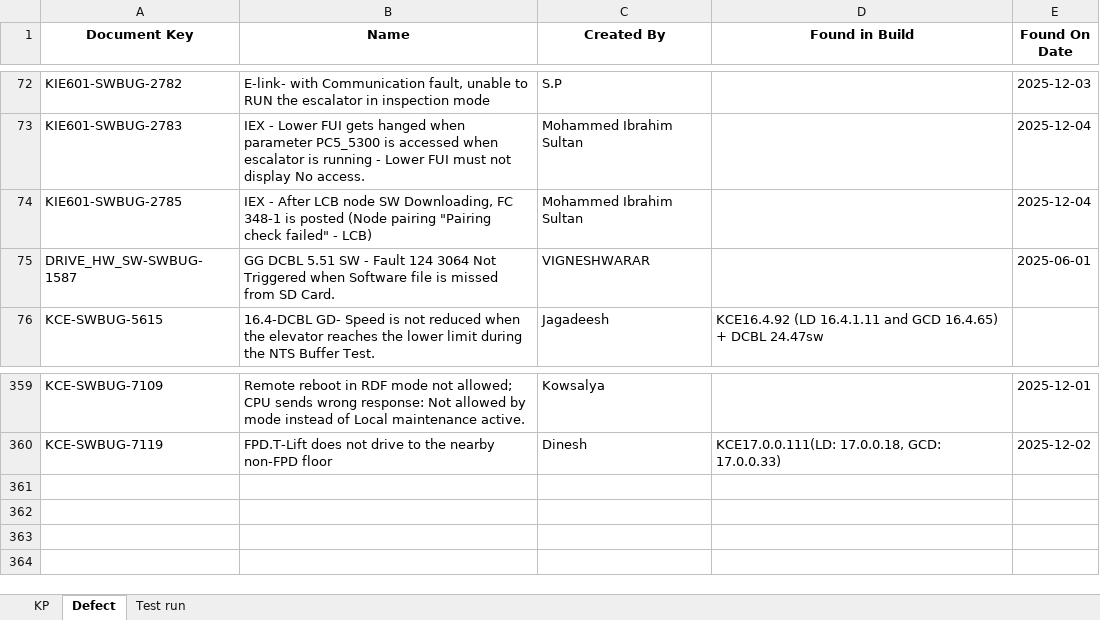
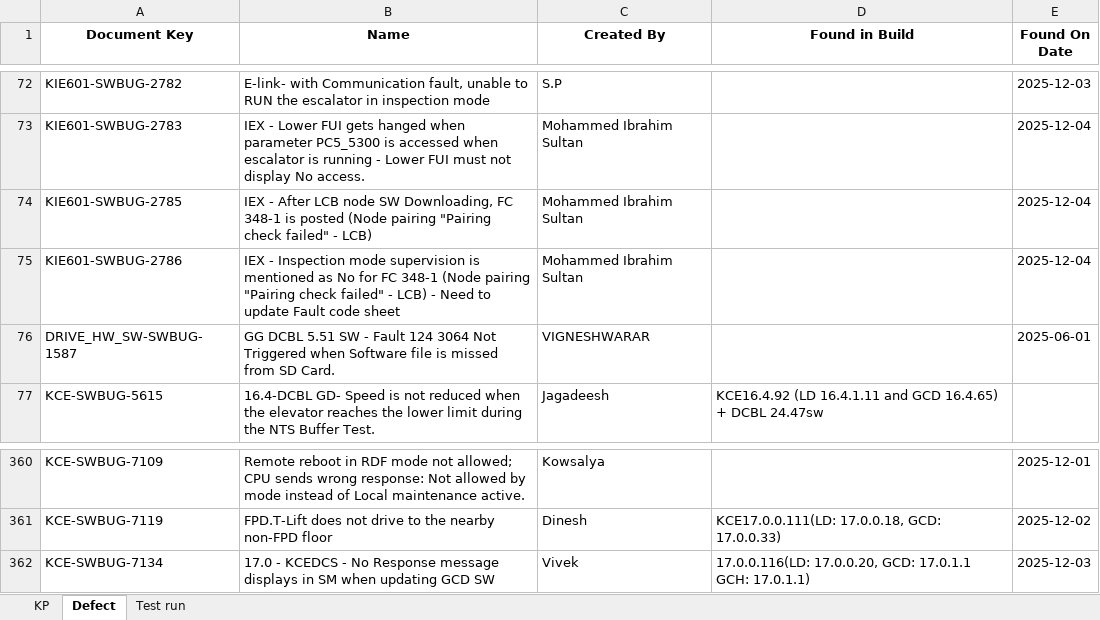
Before and after one commit to DineshGoverthanan/KCE_KPI, an Excel workbook: kp_data.xlsx, sheet Defect, drawn as a sheet; only a part is shown, gaps mark what is left out; values as stored, in another font and other column widths than the file's, no borders; the diff names each change by its address in the sheet, - before the commit and + after, or states it on an @@ line.

```diff
--- a/kp_data.xlsx (sheet Defect)
+++ b/kp_data.xlsx (sheet Defect)
+row 75: KIE601-SWBUG-2786 | IEX - Inspection mode supervision is mentioned as No for FC 348-1 (Node pairing "Pairing check failed" - LCB) - Need to update Fault code sheet | Mohammed Ibrahim Sultan |  | 2025-12-04
+row 362: KCE-SWBUG-7134 | 17.0 - KCEDCS - No Response message displays in SM when updating GCD SW | Vivek | 17.0.0.116(LD: 17.0.0.20, GCD: 17.0.1.1 GCH: 17.0.1.1) | 2025-12-03
```
Also changed, not shown: sheet KP, sheet Test run, 12 other files.
